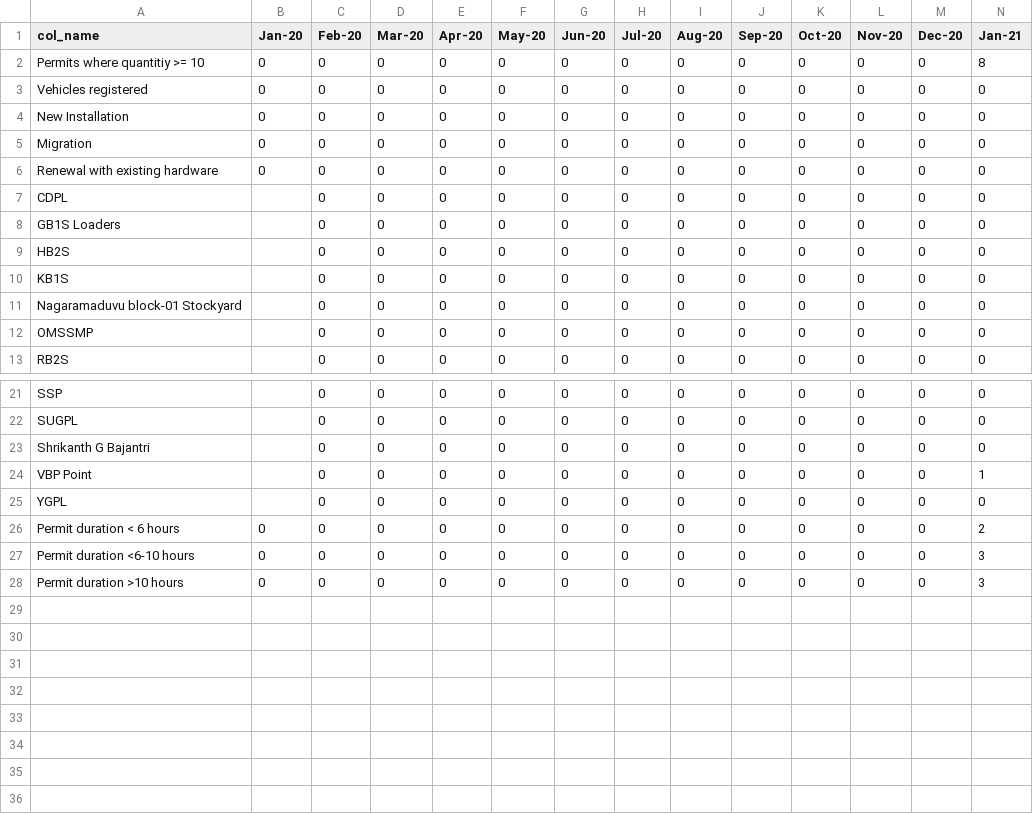
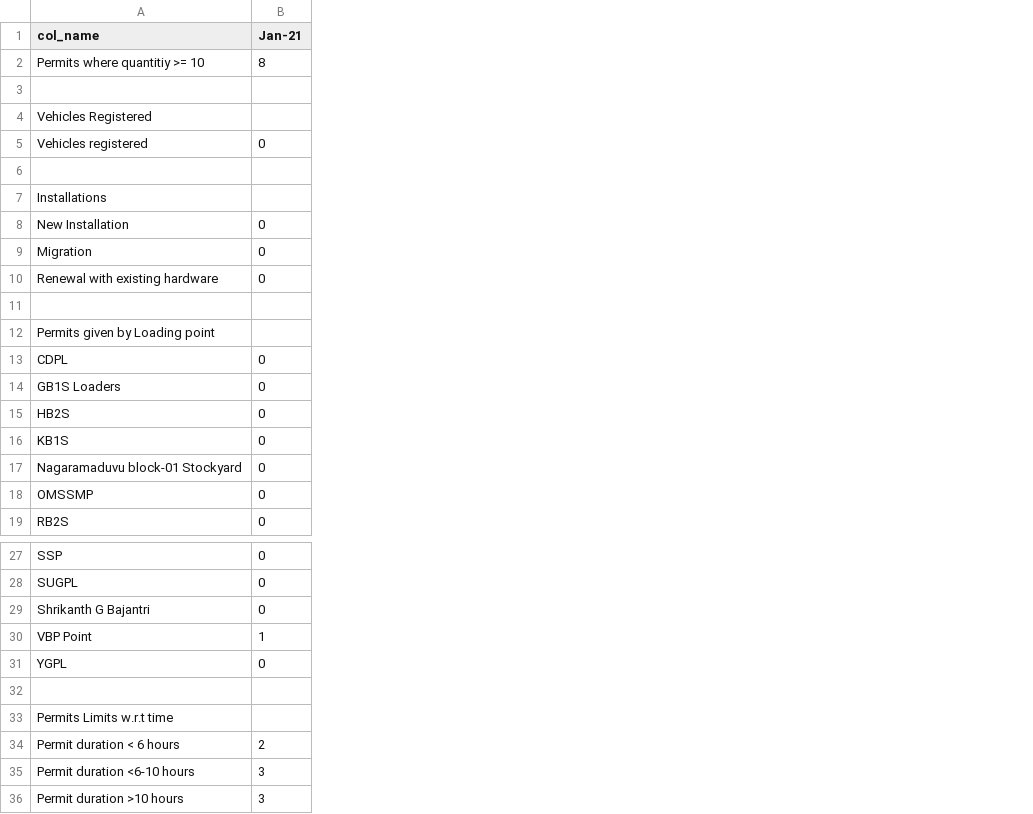
Before and after one commit to vishwakarma0/starlly_task, a CSV file: starlly/data.csv, drawn as a sheet; only a part is shown, gaps mark what is left out; removed rows and columns are numbered as before the commit, all else as after; rows hold the shown columns only; the diff names each change by its address in the sheet, - before the commit and + after, or states it on an @@ line.

```diff
--- a/starlly/data.csv
+++ b/starlly/data.csv
-column B (Jan-20), rows 2-6: all 0; rows 26-28: all 0
-column C (Feb-20), rows 2-13: all 0; rows 21-28: all 0
-column D (Mar-20), rows 2-13: all 0; rows 21-28: all 0
-column E (Apr-20), rows 2-13: all 0; rows 21-28: all 0
-column F (May-20), rows 2-13: all 0; rows 21-28: all 0
-column G (Jun-20), rows 2-13: all 0; rows 21-28: all 0
-column H (Jul-20), rows 2-13: all 0; rows 21-28: all 0
-column I (Aug-20), rows 2-13: all 0; rows 21-28: all 0
-column J (Sep-20), rows 2-13: all 0; rows 21-28: all 0
-column K (Oct-20), rows 2-13: all 0; rows 21-28: all 0
-column L (Nov-20), rows 2-13: all 0; rows 21-28: all 0
-column M (Dec-20), rows 2-13: all 0; rows 21-28: all 0
+row 3: (empty)
+row 4: Vehicles Registered
+row 6: (empty)
+row 7: Installations
+row 11: (empty)
+row 12: Permits given by Loading point
+row 32: (empty)
+row 33: Permits Limits w.r.t time
```
Also changed, not shown: 2 other files.
